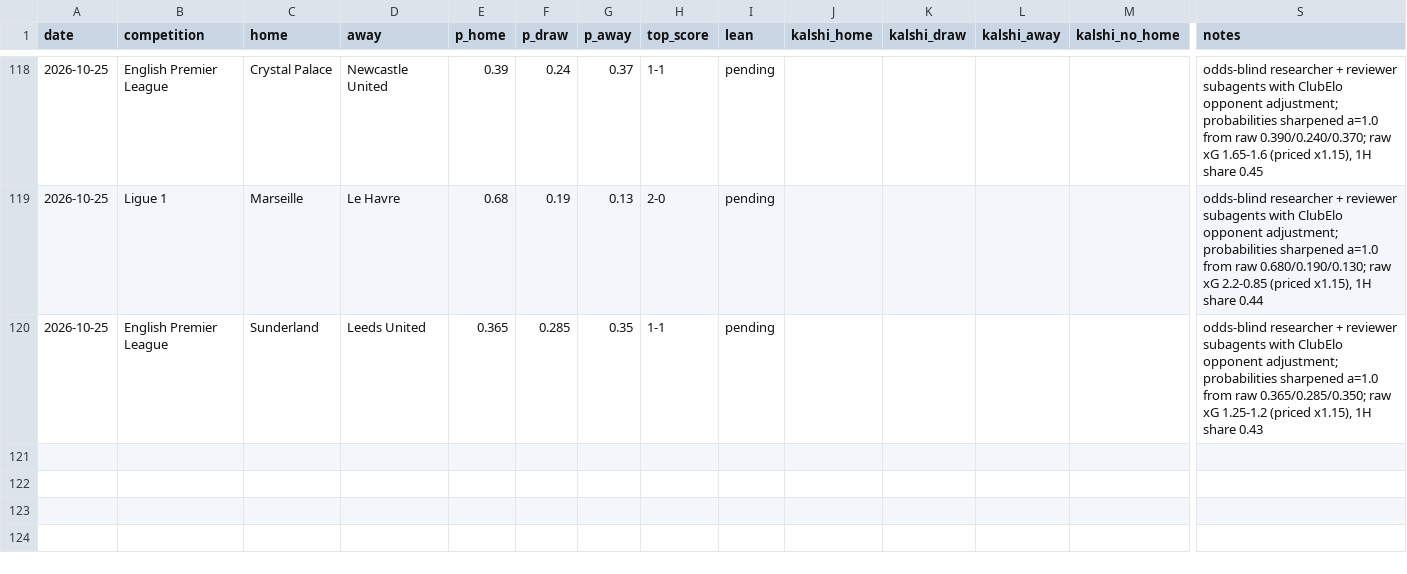
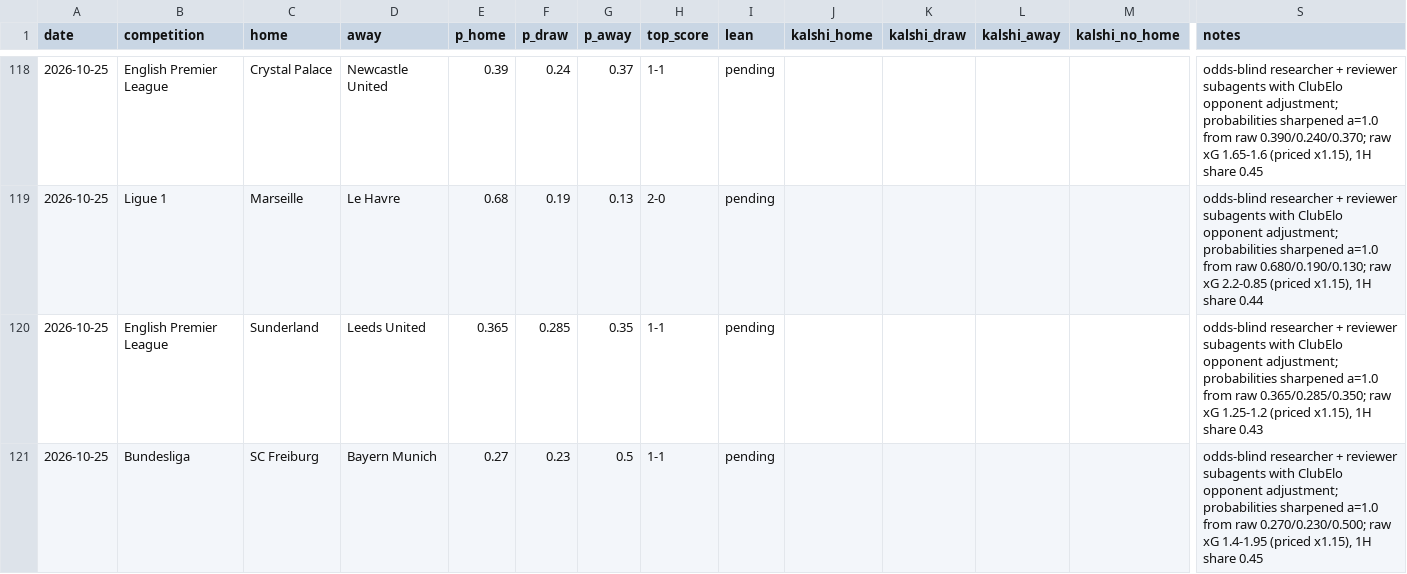
Before and after one commit to bobaoxu2001/Quantitative-Finance, a CSV file: football/predictions_log.csv, drawn as a sheet; only a part is shown, gaps mark what is left out; rows hold the shown columns only; the diff names each change by its address in the sheet, - before the commit and + after, or states it on an @@ line.

```diff
--- a/football/predictions_log.csv
+++ b/football/predictions_log.csv
+row 121: 2026-10-25 | Bundesliga | SC Freiburg | Bayern Munich | 0.27 | 0.23 | 0.5 | 1-1 | pending |  |  |  |  | odds-blind researcher + reviewer subagents with ClubElo opponent adjustment; probabilities sharpened a=1.0 from raw 0.270/0.230/0.500; raw xG 1.4-1.95 (priced x1.15), 1H share 0.45
```
